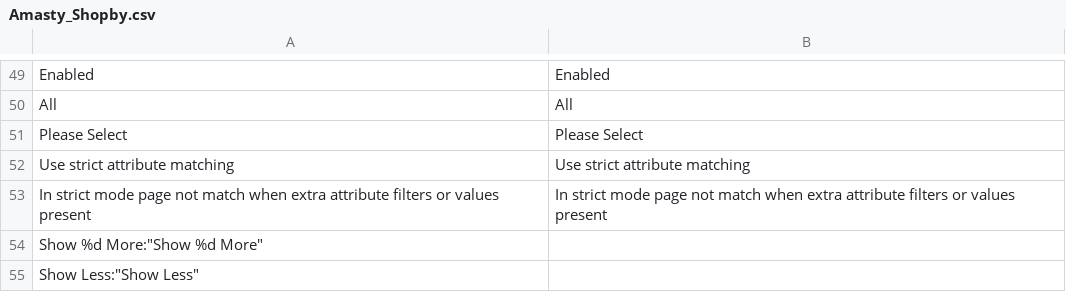
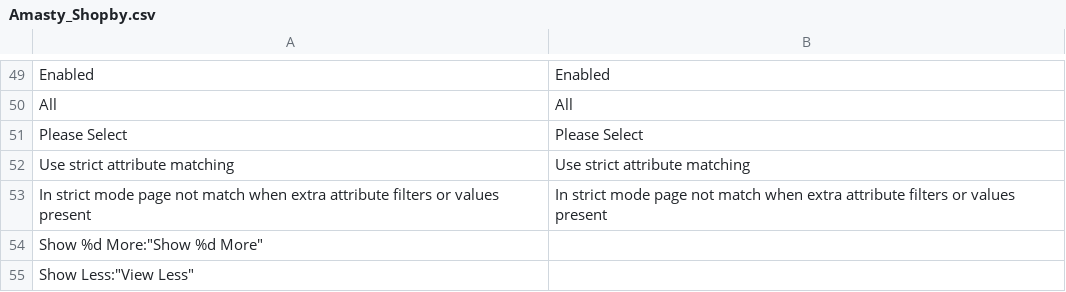
Before and after one commit to bmgreenway/redstage_lightsonline, a CSV file: app/locale/en_US/Amasty_Shopby.csv, drawn as a sheet; only a part is shown, gaps mark what is left out.

```diff
--- a/app/locale/en_US/Amasty_Shopby.csv
+++ b/app/locale/en_US/Amasty_Shopby.csv
@@ -54,2 +54,2 @@
 "Show %d More":"Show %d More"
-"Show Less":"Show Less"
+"Show Less":"View Less"
```
Also changed, not shown: app/locale/en_US/Mage_Catalog.csv, 14 other files.
